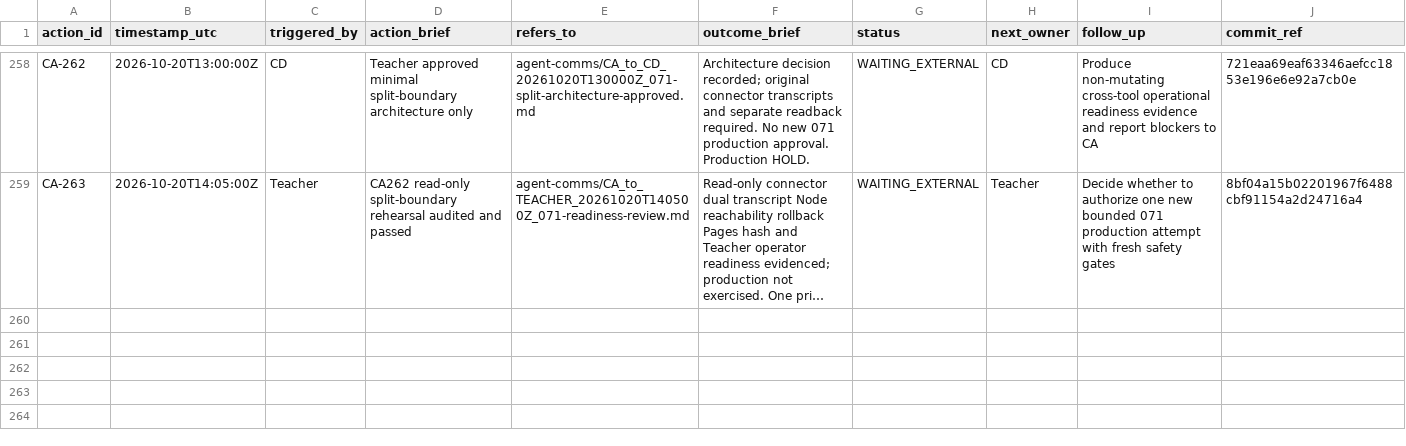
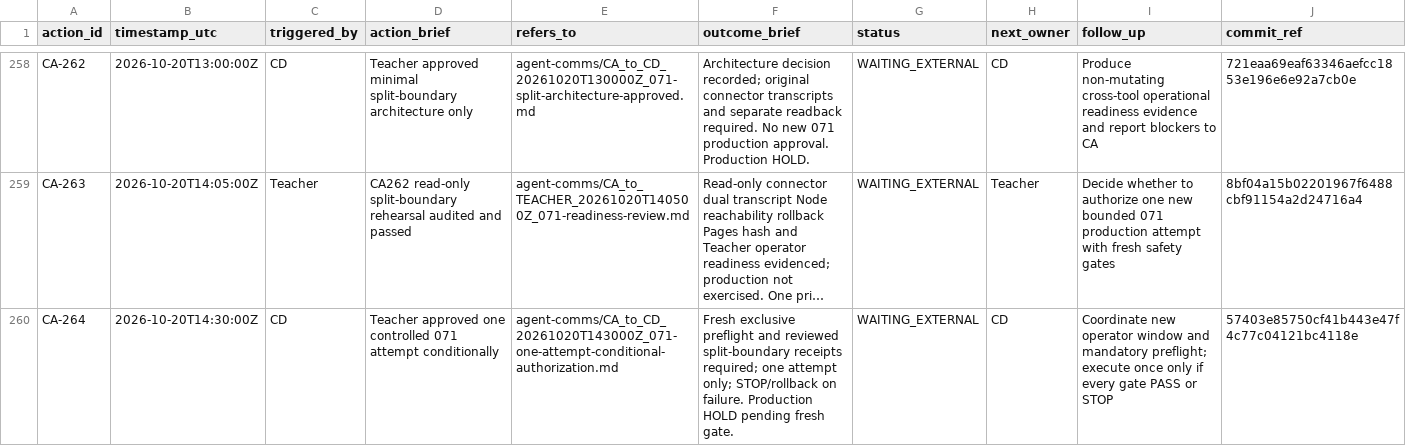
Before and after one commit to meifeng202309-commits/GAL-Escape-Castle, a CSV file: docs/logs/CA_ACTION_LOG.csv, drawn as a sheet; only a part is shown, gaps mark what is left out; long unchanged cells end in …; the diff names each change by its address in the sheet, - before the commit and + after, or states it on an @@ line.

Commit message:
CA-264: Teacher one-attempt 071 authorization handoff

```diff
--- a/docs/logs/CA_ACTION_LOG.csv
+++ b/docs/logs/CA_ACTION_LOG.csv
+row 260: CA-264 | 2026-10-20T14:30:00Z | CD | Teacher approved one controlled 071 attempt conditionally | agent-comms/CA_to_CD_20261020T143000Z_071-one-attempt-conditional-authorization.md | Fresh exclusive preflight and reviewed split-boundary receipts required; one attempt only; STOP/rollback on failure. Production HOLD pending fresh gate. | WAITING_EXTERNAL | CD | Coordinate new operator window and mandatory preflight; execute once only if every gate PASS or STOP | 57403e85750cf41b443e47f4c77c04121bc4118e
```
